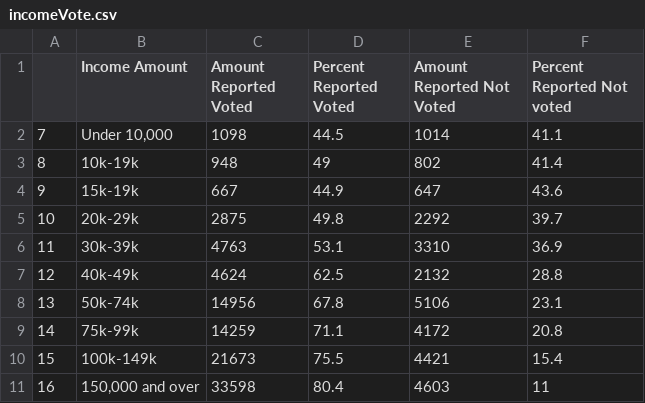
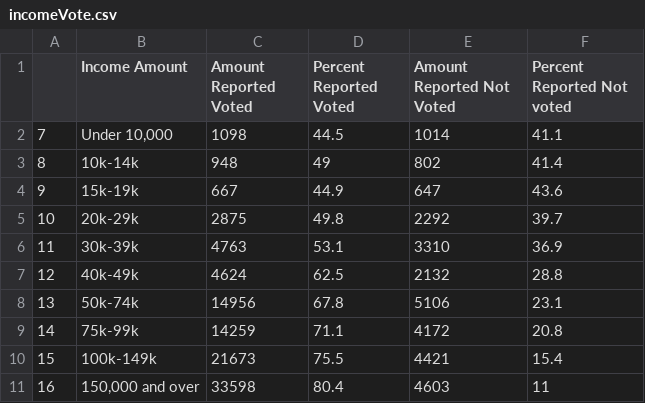
Before and after one commit to scartisp/visualization-project, a CSV file: data/incomeVote.csv, drawn as a sheet.

```diff
--- a/data/incomeVote.csv
+++ b/data/incomeVote.csv
@@ -2,3 +2,3 @@
 7,"Under 10,000",1098,44.5,1014,41.1
-8,10k-19k,948,49,802,41.4
+8,10k-14k,948,49,802,41.4
 9,15k-19k,667,44.9,647,43.6
```
Also changed, not shown: 9 other files.
